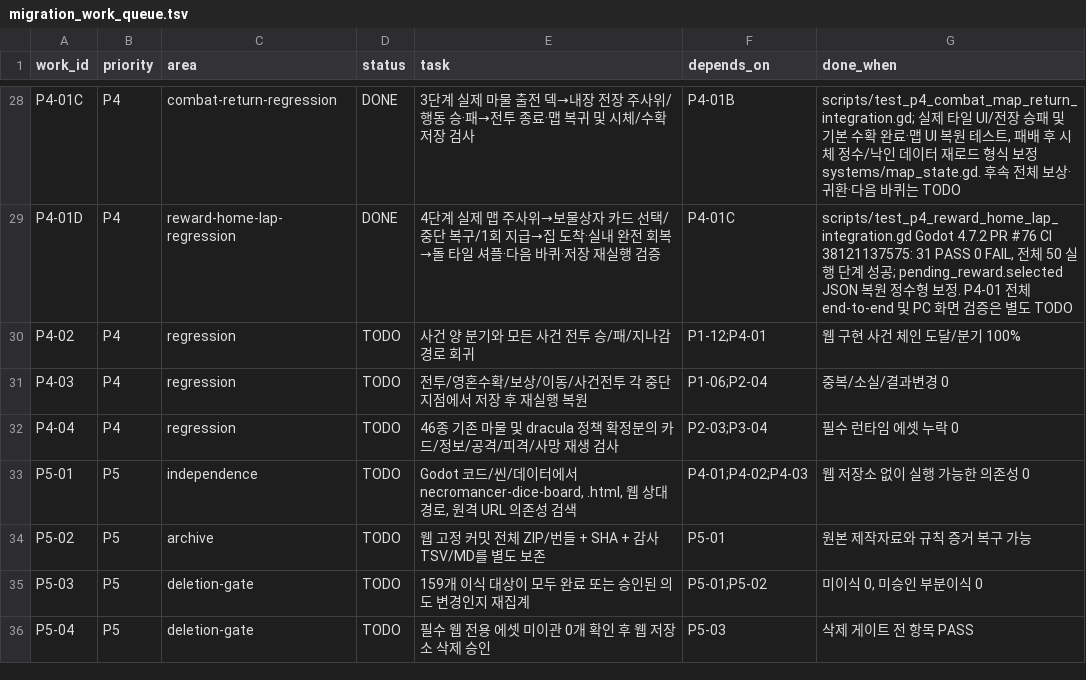
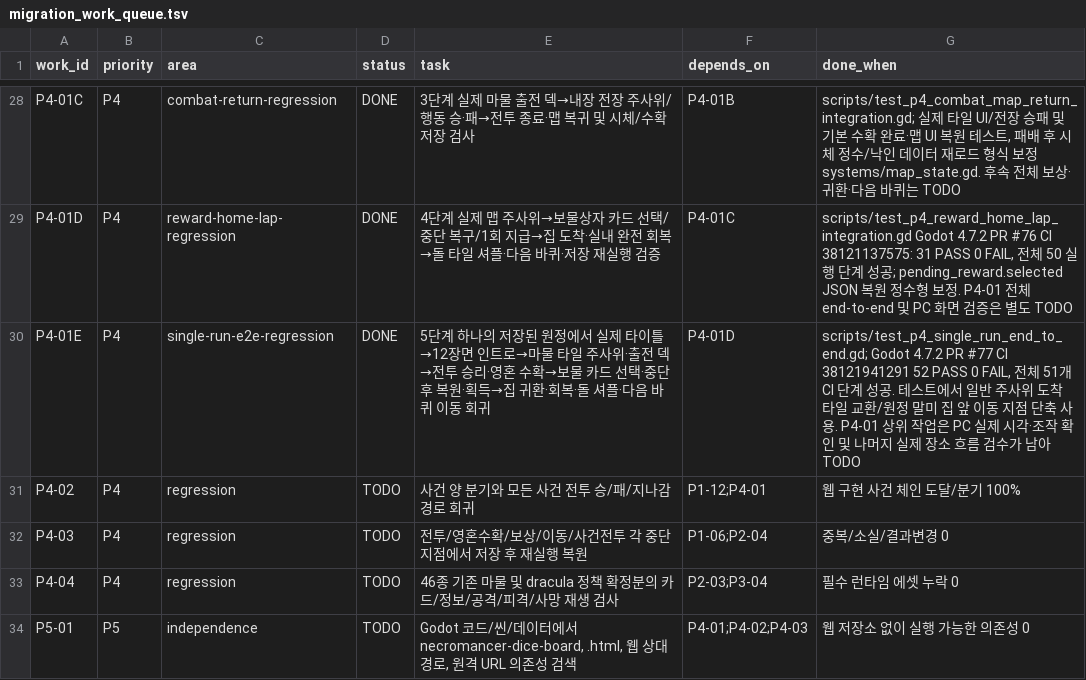
Before and after one commit to gamja121/necromancer-and-dice-godot, a TSV file: docs/port_audit/migration_work_queue.tsv, drawn as a sheet; only a part is shown, gaps mark what is left out; the shorter side is filled out with more unchanged rows; the diff names each change by its address in the sheet, - before the commit and + after, or states it on an @@ line.

Commit message:
docs(port): record P4-01E green one-run end-to-end and pending visual gate

```diff
--- a/docs/port_audit/migration_work_queue.tsv
+++ b/docs/port_audit/migration_work_queue.tsv
+row 30: P4-01E | P4 | single-run-e2e-regression | DONE | 5단계 하나의 저장된 원정에서 실제 타이틀→12장면 인트로→마물 타일 주사위·출전 덱→전투 승리·영혼 수확→보물 카드 선택·중단 후 복원·획득→집 귀환·회복·돌 셔플·다음 바퀴 이동 회귀 | P4-01D | scripts/test_p4_single_run_end_to_end.gd; Godot 4.7.2 PR #77 CI 38121941291 52 PASS 0 FAIL, 전체 51개 CI 단계 성공. 테스트에서 일반 주사위 도착 타일 교환/원정 말미 집 앞 이동 지점 단축 사용. P4-01 상위 작업은 PC 실제 시각·조작 확인 및 나머지 실제 장소 흐름 검수가 남아 TODO
```
